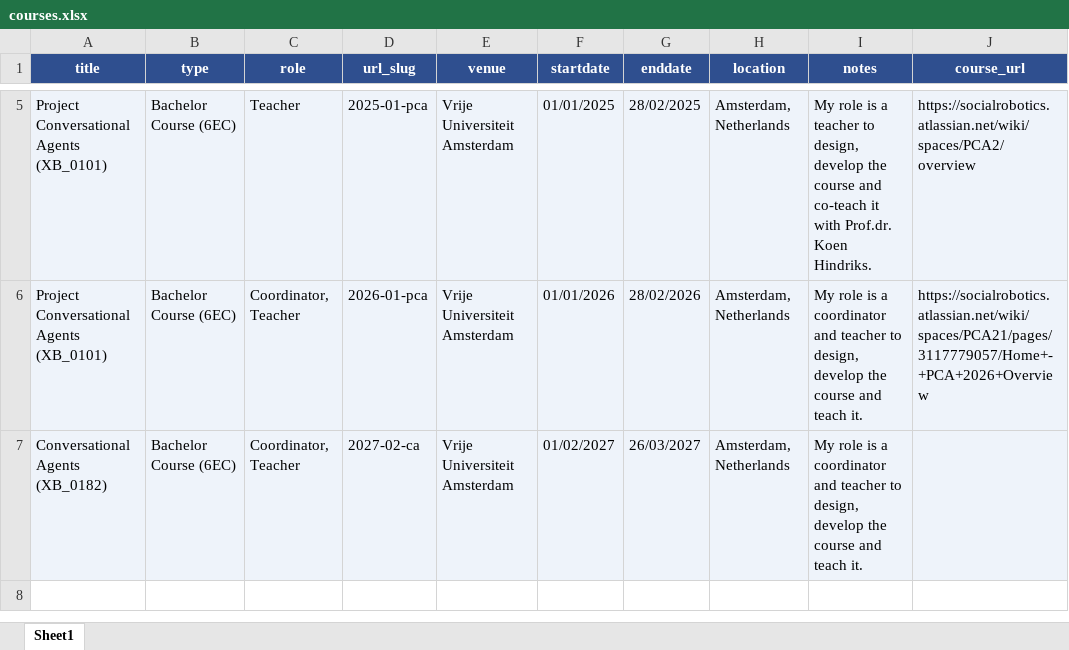
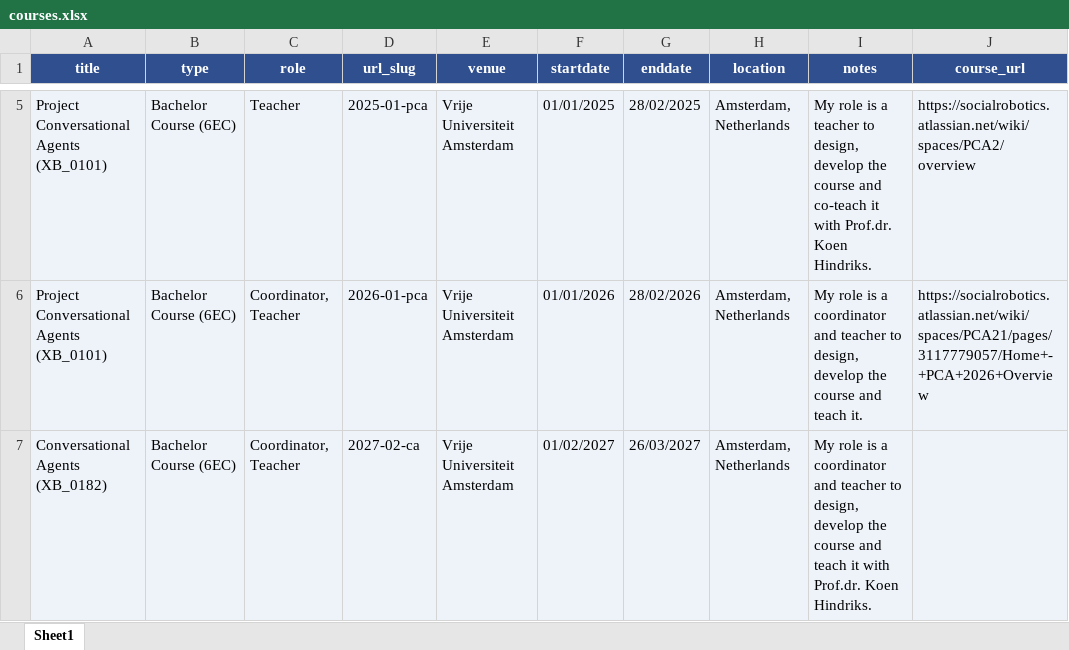
Before and after one commit to Jiahuan-Pei/Jiahuan-Pei.github.io, an Excel workbook: markdown_generator/courses.xlsx, sheet Sheet1, drawn as a sheet; only a part is shown, gaps mark what is left out; values as stored, in another font and other column widths than the file's, no borders; the diff names each change by its address in the sheet, - before the commit and + after, or states it on an @@ line.

Commit message:
update course

```diff
--- a/markdown_generator/courses.xlsx (sheet Sheet1)
+++ b/markdown_generator/courses.xlsx (sheet Sheet1)
-I7 (notes): …and teach it.
+I7 (notes): …and teach it with Prof.dr. Koen Hindriks.
```
Also changed, not shown: 2 other files.
